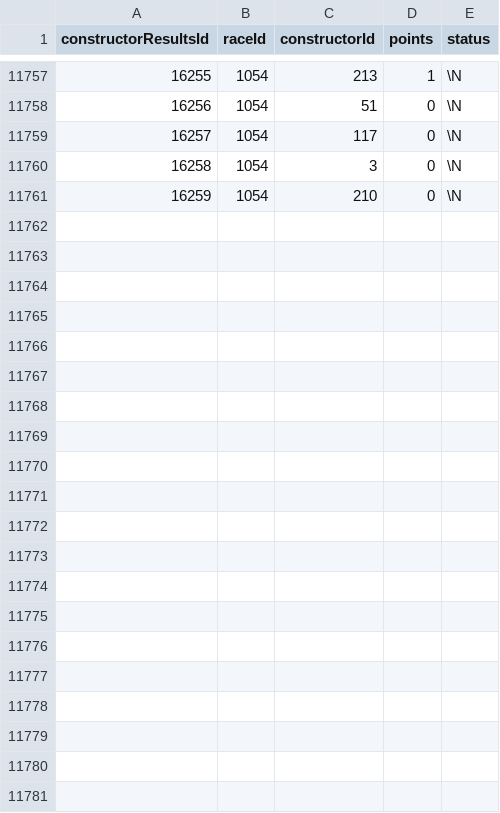
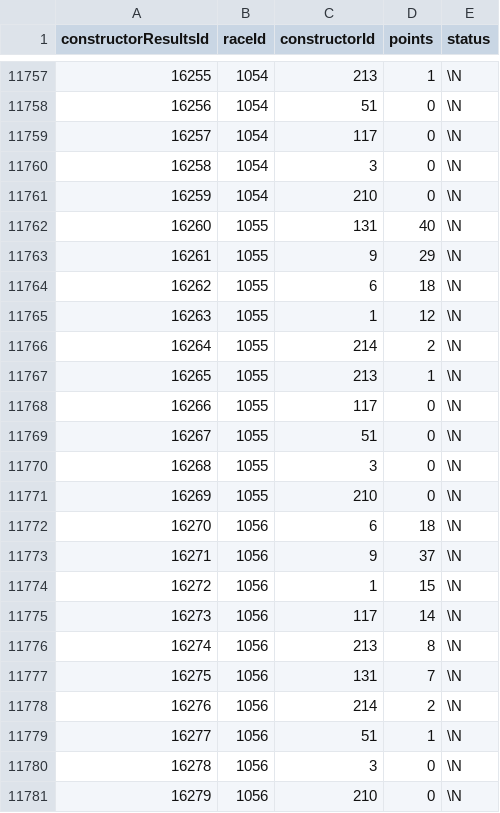
Before and after one commit to joshdmark/Formula-1-2020-Season-Tracker, a CSV file: F1 2021/constructor_results.csv, drawn as a sheet; only a part is shown, gaps mark what is left out.

```diff
--- a/F1 2021/constructor_results.csv
+++ b/F1 2021/constructor_results.csv
@@ -11761 +11761,21 @@ constructorResultsId,raceId,constructorId,points,status
 16259,1054,210,0,\N
+16260,1055,131,40,\N
+16261,1055,9,29,\N
+16262,1055,6,18,\N
+16263,1055,1,12,\N
+16264,1055,214,2,\N
+16265,1055,213,1,\N
+16266,1055,117,0,\N
+16267,1055,51,0,\N
+16268,1055,3,0,\N
+16269,1055,210,0,\N
+16270,1056,6,18,\N
+16271,1056,9,37,\N
+16272,1056,1,15,\N
+16273,1056,117,14,\N
+16274,1056,213,8,\N
+16275,1056,131,7,\N
+16276,1056,214,2,\N
+16277,1056,51,1,\N
+16278,1056,3,0,\N
+16279,1056,210,0,\N
```
Also changed, not shown: F1 2021/constructor_standings.csv, F1 2021/driver_standings.csv, 4 other files.
